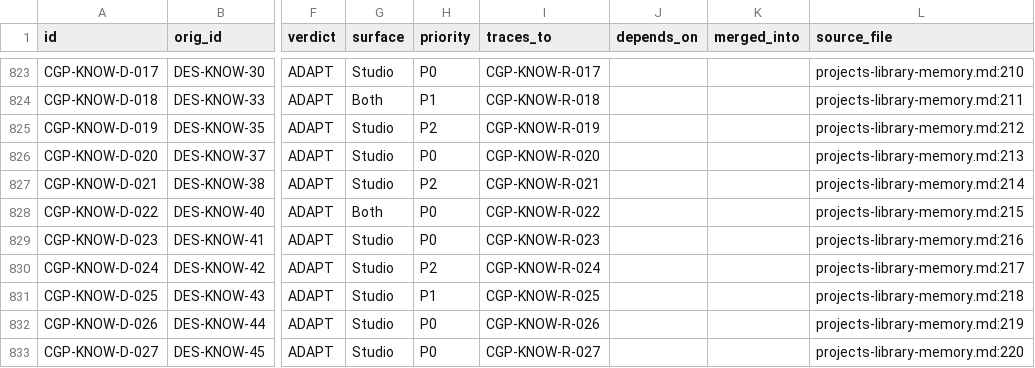
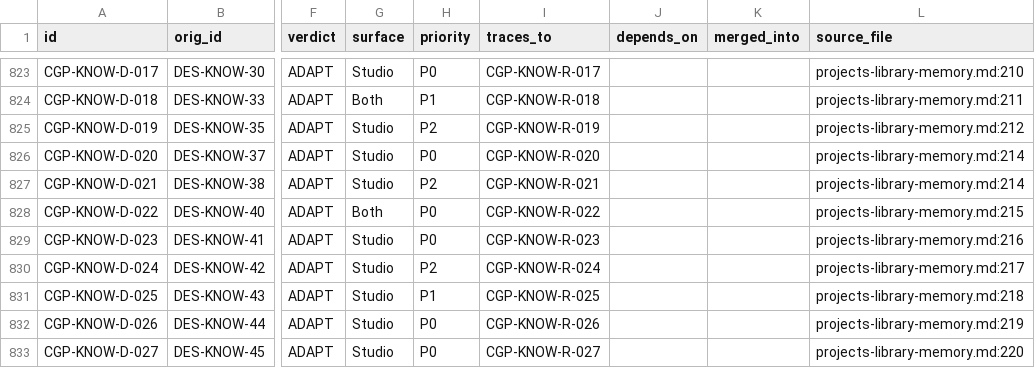
Before and after one commit to hypeproof/hypeproof-studio, a CSV file: docs/research/chatgpt-desktop-2026-10/master-register.csv, drawn as a sheet; only a part is shown, gaps mark what is left out; the diff names each change by its address in the sheet, - before the commit and + after, or states it on an @@ line.

```diff
--- a/docs/research/chatgpt-desktop-2026-10/master-register.csv
+++ b/docs/research/chatgpt-desktop-2026-10/master-register.csv
-L826 (source_file): projects-library-memory.md:213
+L826 (source_file): projects-library-memory.md:214
```
Also changed, not shown: 15 other files.
